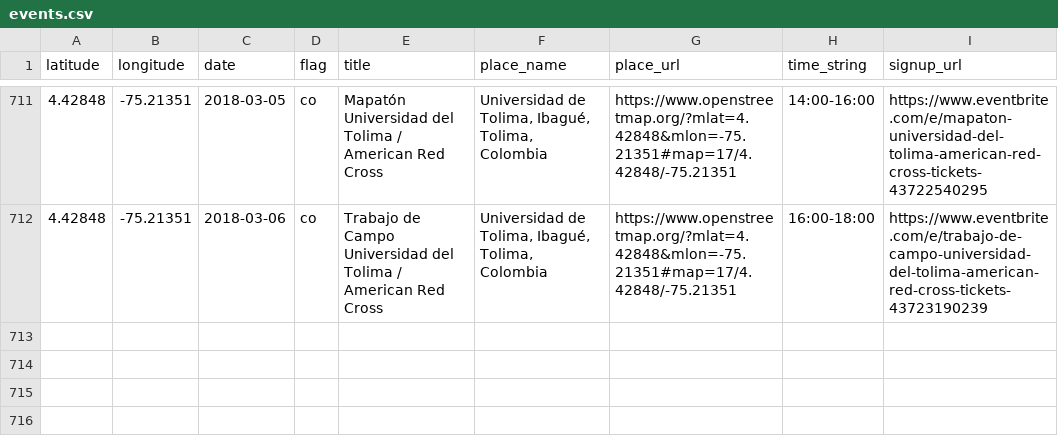
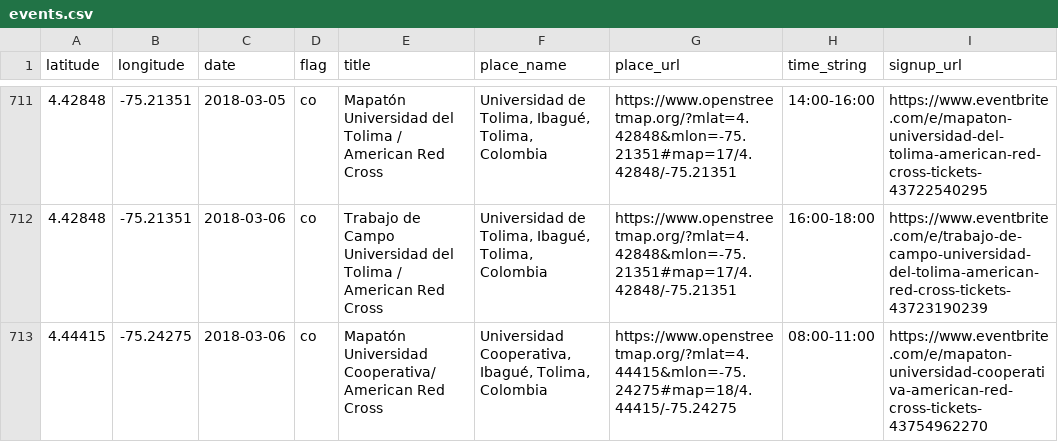
Before and after one commit to MissingMaps/events, a CSV file: events.csv, drawn as a sheet; only a part is shown, gaps mark what is left out.

Commit message:
Update events.csv (#223)

```diff
--- a/events.csv
+++ b/events.csv
@@ -712 +712,2 @@ latitude,longitude,date,flag,title,place_name,place_url,time_string,signup_url
 4.42848,-75.21351,2018-03-06,co,"Trabajo de Campo Universidad del Tolima / American Red Cross","Universidad de Tolima, Ibagué, Tolima, Colombia",https://www.openstreetmap.org/?mlat=4.42848&mlon=-75.21351#map=17/4.42848/-75.21351,"16:00-18:00",https://www.eventbrite.com/e/trabajo-de-campo-universidad-del-tolima-american-red-cross-tickets-43723190239
+4.44415,-75.24275,2018-03-06,co,"Mapatón Universidad Cooperativa/ American Red Cross","Universidad Cooperativa, Ibagué, Tolima, Colombia",https://www.openstreetmap.org/?mlat=4.44415&mlon=-75.24275#map=18/4.44415/-75.24275,"08:00-11:00",https://www.eventbrite.com/e/mapaton-universidad-cooperativa-american-red-cross-tickets-43754962270
```
